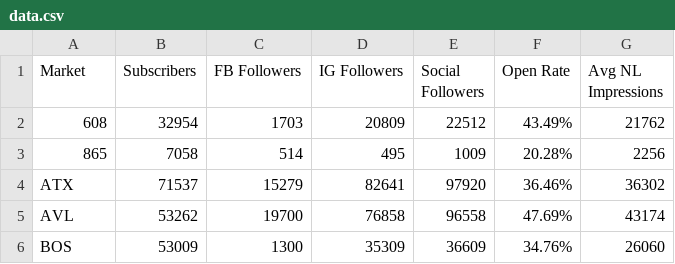
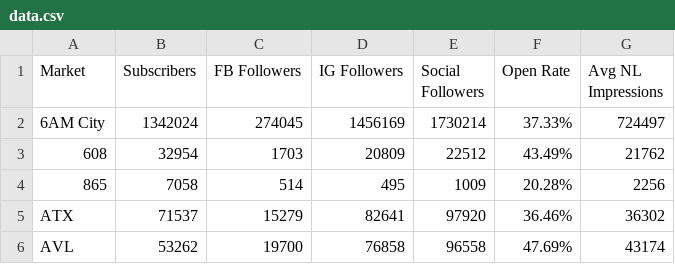
Before and after one commit to starmencarnes/audience-analytics, a CSV file: data.csv, drawn as a sheet; only a part is shown; the shorter side is filled out with more unchanged rows; the diff names each change by its address in the sheet, - before the commit and + after, or states it on an @@ line.

Commit message:
Update data.csv

```diff
--- a/data.csv
+++ b/data.csv
+row 2: 6AM City | 1342024 | 274045 | 1456169 | 1730214 | 37.33% | 724497
```
